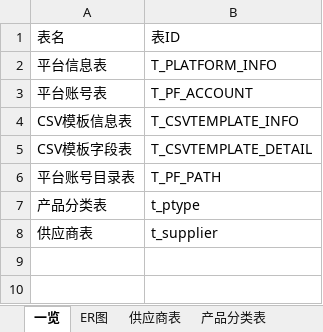
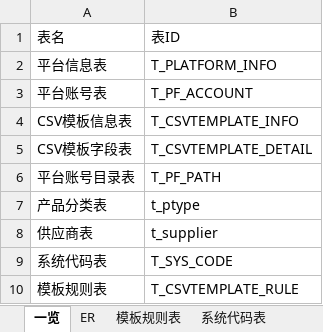
Before and after one commit to csvProject/joint, an Excel workbook: doc/CSVewider ER图.xlsx, sheet 一览, drawn as a sheet; values as stored, in another font and other column widths than the file's, no borders; the diff names each change by its address in the sheet, - before the commit and + after, or states it on an @@ line.

```diff
--- a/doc/CSVewider ER图.xlsx (sheet 一览)
+++ b/doc/CSVewider ER图.xlsx (sheet 一览)
-sheet tab: ER图
+sheet tab: ER
+sheet tab: 模板规则表
+sheet tab: 系统代码表
+row 9: 系统代码表 | T_SYS_CODE
+row 10: 模板规则表 | T_CSVTEMPLATE_RULE
```
Also changed, not shown: sheet 平台账号目录表, sheet CSV模板字段表, sheet 平台账号表, sheet 平台信息表, charts or pictures, 8 other files.
